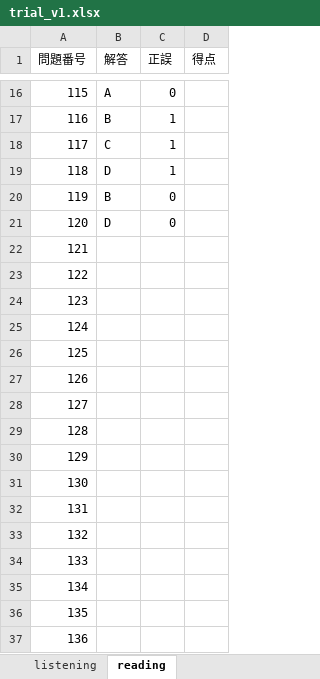
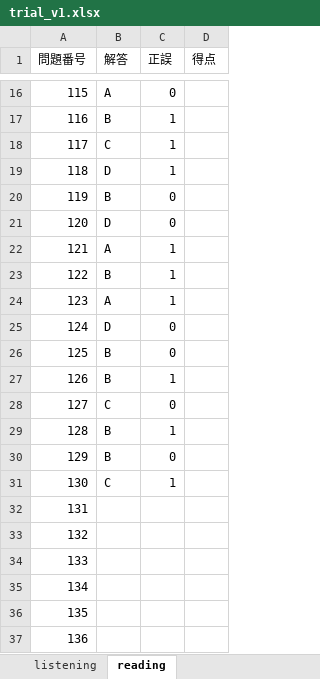
Before and after one commit to Shinichi0713/english-study, an Excel workbook: toeic-test-v5/trial_v1.xlsx, sheet reading, drawn as a sheet; only a part is shown, gaps mark what is left out; values as stored, in another font and other column widths than the file's, no borders; the diff names each change by its address in the sheet, - before the commit and + after, or states it on an @@ line.

Commit message:
up

```diff
--- a/toeic-test-v5/trial_v1.xlsx (sheet reading)
+++ b/toeic-test-v5/trial_v1.xlsx (sheet reading)
-B22 (解答): (empty)
+B22 (解答): A
-C22:C24 (正誤): (empty)
+C22:C24 (正誤): 1
-B23 (解答): (empty)
+B23 (解答): B
-B24 (解答): (empty)
+B24 (解答): A
-B25 (解答): (empty)
+B25 (解答): D
-C25:C26 (正誤): (empty)
+C25:C26 (正誤): 0
-B26:B27 (解答): (empty)
+B26:B27 (解答): B
-C27 (正誤): (empty)
+C27 (正誤): 1
-B28 (解答): (empty)
+B28 (解答): C
-C28 (正誤): (empty)
+C28 (正誤): 0
-B29:B30 (解答): (empty)
+B29:B30 (解答): B
-C29 (正誤): (empty)
+C29 (正誤): 1
-C30 (正誤): (empty)
+C30 (正誤): 0
-B31 (解答): (empty)
+B31 (解答): C
-C31 (正誤): (empty)
+C31 (正誤): 1
```
Also changed, not shown: sheet listening.
